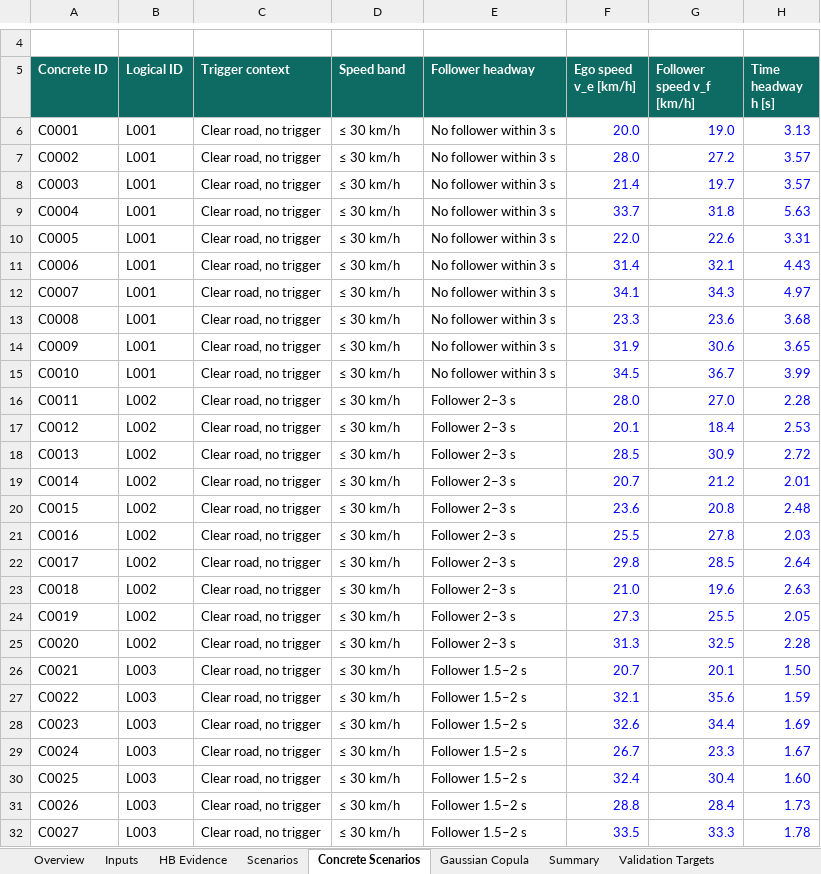
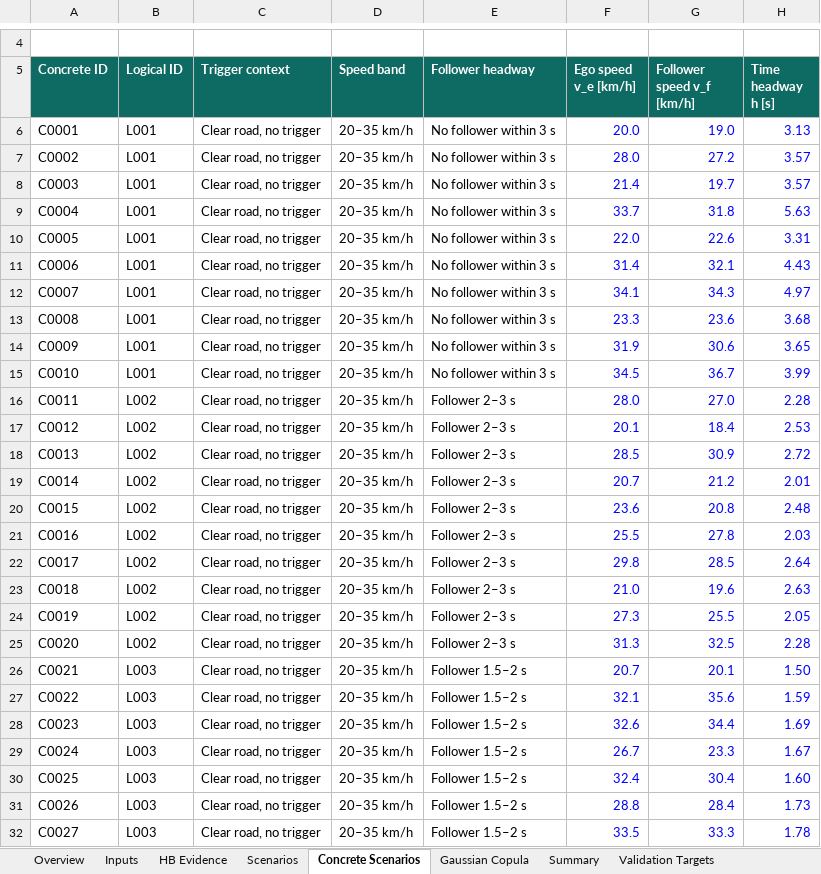
Before and after one commit to dfeldmann-bot/sotif-risk-course, an Excel workbook: tools/unintended_braking_risk_example.xlsx, sheet Concrete Scenarios, drawn as a sheet; only a part is shown, gaps mark what is left out; values as stored, in another font and other column widths than the file's, no borders; the diff covers the shown part only; the diff names each change by its address in the sheet, - before the commit and + after, or states it on an @@ line.

```diff
--- a/tools/unintended_braking_risk_example.xlsx (sheet Concrete Scenarios)
+++ b/tools/unintended_braking_risk_example.xlsx (sheet Concrete Scenarios)
-D6:D32 (Speed band): ≤ 30 km/h
+D6:D32 (Speed band): 20–35 km/h
```
Also changed, not shown: 973 edited cells elsewhere in this sheet, sheet Scenarios, sheet HB Evidence, sheet Validation Targets, sheet Gaussian Copula, sheet Inputs, sheet Summary, 3 other files.
